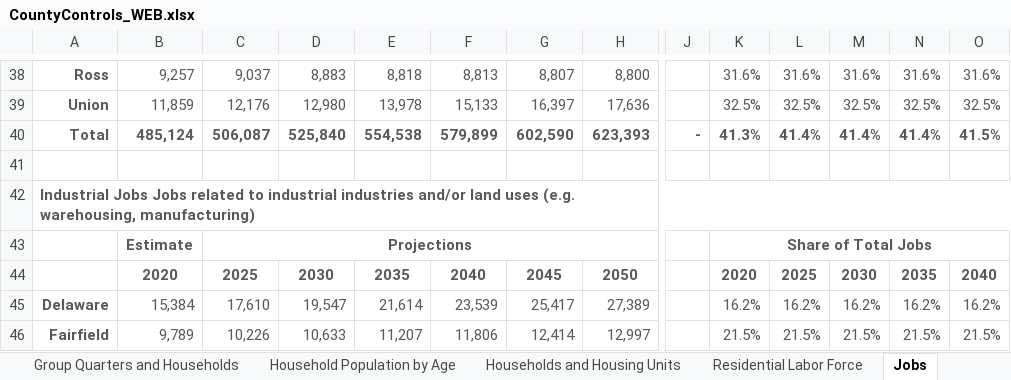
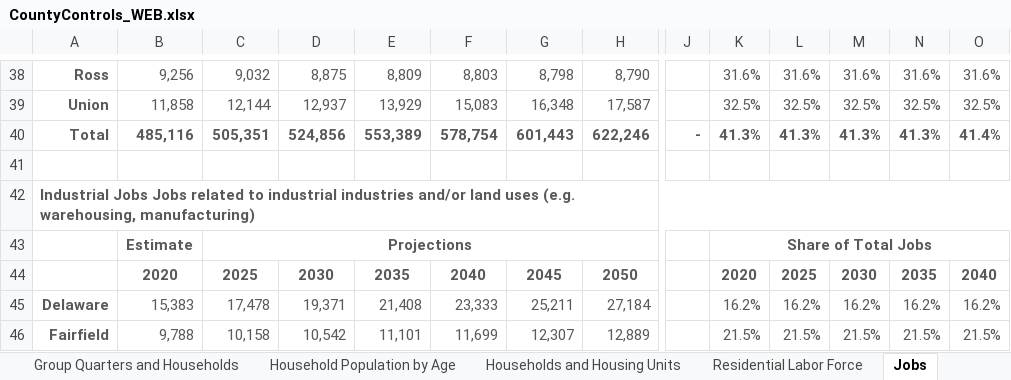
Before and after one commit to morpc/morpc-county-controls, an Excel workbook: deliverables/CountyControls_WEB.xlsx, sheet Jobs, drawn as a sheet; only a part is shown, gaps mark what is left out; values as stored, in another font and other column widths than the file's, no borders; charts and pictures not drawn; removed rows and columns are numbered as before the commit, all else as after; rows hold the shown columns only; the diff covers the shown part only; the diff names each change by its address in the sheet, - before the commit and + after, or states it on an @@ line.

```diff
--- a/deliverables/CountyControls_WEB.xlsx (sheet Jobs)
+++ b/deliverables/CountyControls_WEB.xlsx (sheet Jobs)
-B38: 9,257
+B38: 9,256
-C38: 9,037
+C38: 9,032
-D38: 8,883
+D38: 8,875
-E38: 8,818
+E38: 8,809
-F38: 8,813
+F38: 8,803
-G38: 8,807
+G38: 8,798
-H38: 8,800
+H38: 8,790
-B39: 11,859
+B39: 11,858
-C39: 12,176
+C39: 12,144
-D39: 12,980
+D39: 12,937
-E39: 13,978
+E39: 13,929
-F39: 15,133
+F39: 15,083
-G39: 16,397
+G39: 16,348
-H39: 17,636
+H39: 17,587
-row 40: Total | 485,124 | 506,087 | 525,840 | 554,538 | 579,899 | 602,590 | 623,393 | - | 41.3% | 41.4% | 41.4% | 41.4% | 41.5%
+row 40: Total | 485,116 | 505,351 | 524,856 | 553,389 | 578,754 | 601,443 | 622,246 | - | 41.3% | 41.3% | 41.3% | 41.3% | 41.4%
-B45: 15,384
+B45: 15,383
-C45: 17,610
+C45: 17,478
-D45: 19,547
+D45: 19,371
-E45: 21,614
+E45: 21,408
-F45: 23,539
+F45: 23,333
-G45: 25,417
+G45: 25,211
-H45: 27,389
+H45: 27,184
-B46: 9,789
+B46: 9,788
-C46: 10,226
+C46: 10,158
-D46: 10,633
+D46: 10,542
-E46: 11,207
+E46: 11,101
-F46: 11,806
+F46: 11,699
-G46: 12,414
+G46: 12,307
-H46: 12,997
+H46: 12,889
```
Also changed, not shown: 26 added rows, 28 removed rows and 424 edited cells elsewhere in this sheet, sheet All Data (Unformatted), formulas that keep their value, 1 other file.
